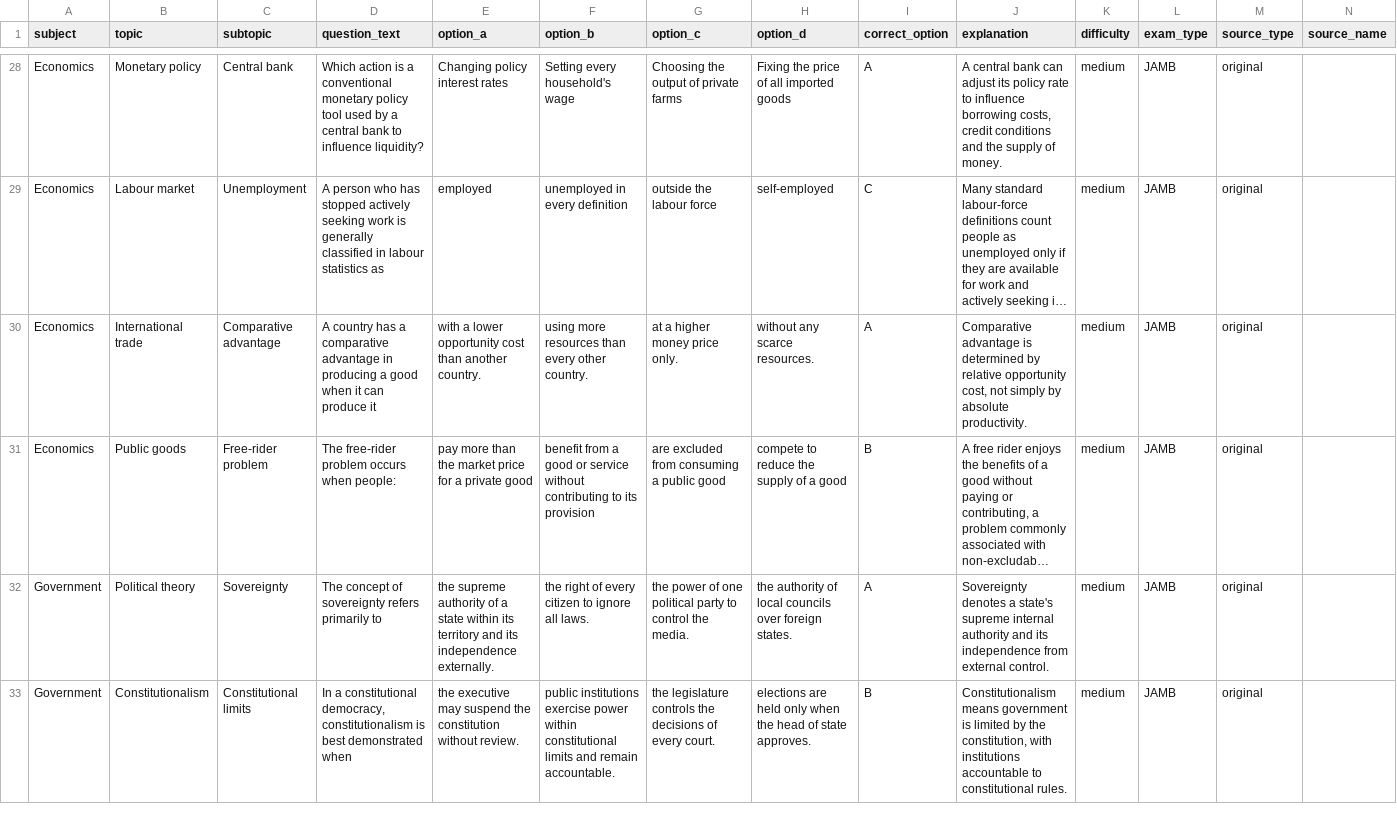
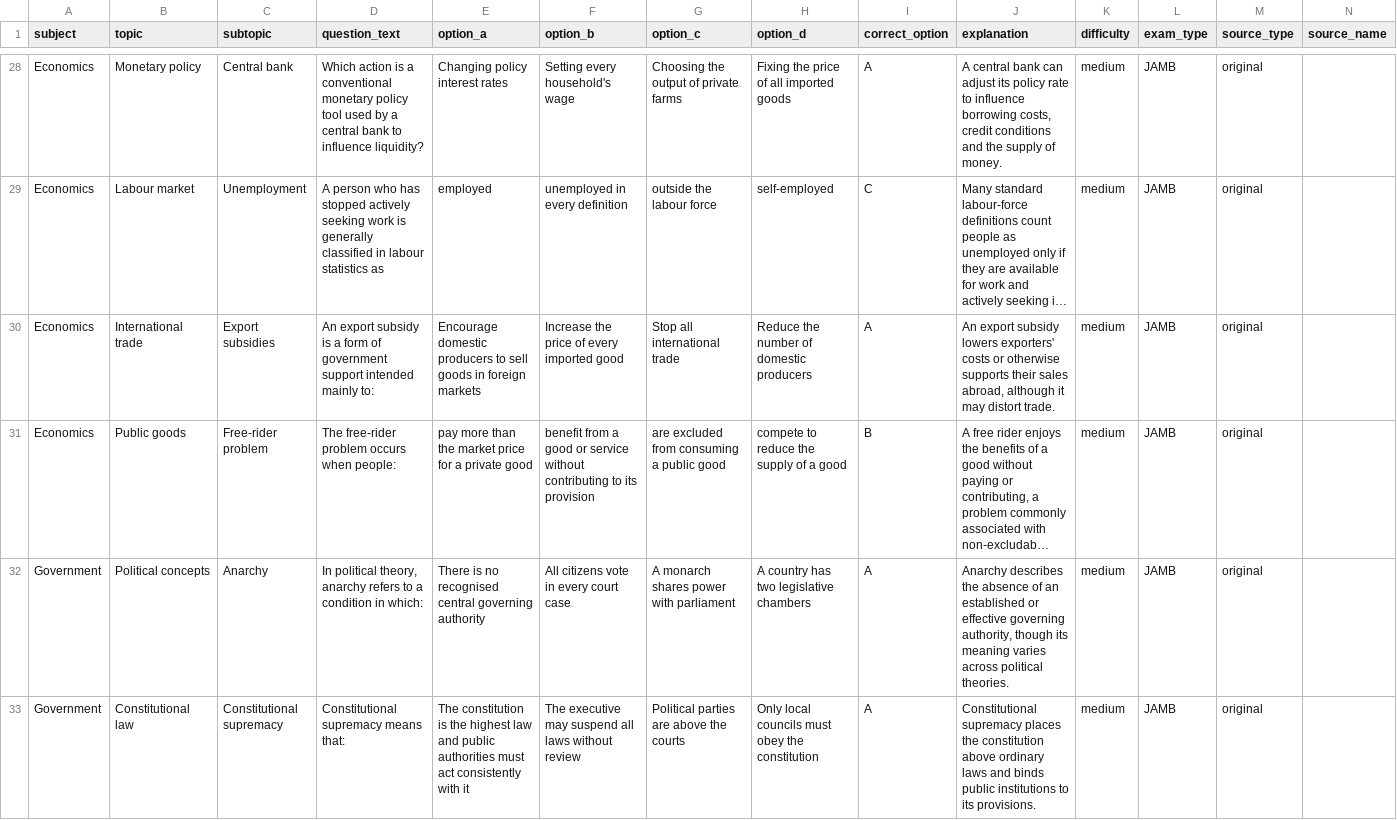
Before and after one commit to timmyjoe385-netizen/EDUKEN-CONSULT-, a CSV file: content/cbt/original-batch-27-40-questions.csv, drawn as a sheet; only a part is shown, gaps mark what is left out; long unchanged cells end in …; the diff covers the shown part only; the diff names each change by its address in the sheet, - before the commit and + after, or states it on an @@ line.

Commit message:
Diversify economics, government and literature in batch 27

```diff
--- a/content/cbt/original-batch-27-40-questions.csv
+++ b/content/cbt/original-batch-27-40-questions.csv
-C30 (subtopic): Comparative advantage
+C30 (subtopic): Export subsidies
-D30 (question_text): A country has a comparative advantage in producing a good when it can produce it
+D30 (question_text): An export subsidy is a form of government support intended mainly to:
-E30 (option_a): with a lower opportunity cost than another country.
+E30 (option_a): Encourage domestic producers to sell goods in foreign markets
-F30 (option_b): using more resources than every other country.
+F30 (option_b): Increase the price of every imported good
-G30 (option_c): at a higher money price only.
+G30 (option_c): Stop all international trade
-H30 (option_d): without any scarce resources.
+H30 (option_d): Reduce the number of domestic producers
-J30 (explanation): Comparative advantage is determined by relative opportunity cost, not simply by absolute productivity.
+J30 (explanation): An export subsidy lowers exporters' costs or otherwise supports their sales abroad, although it may distort trade.
-B32 (topic): Political theory
+B32 (topic): Political concepts
-C32 (subtopic): Sovereignty
+C32 (subtopic): Anarchy
-D32 (question_text): The concept of sovereignty refers primarily to
+D32 (question_text): In political theory, anarchy refers to a condition in which:
-E32 (option_a): the supreme authority of a state within its territory and its independence externally.
+E32 (option_a): There is no recognised central governing authority
-F32 (option_b): the right of every citizen to ignore all laws.
+F32 (option_b): All citizens vote in every court case
-G32 (option_c): the power of one political party to control the media.
+G32 (option_c): A monarch shares power with parliament
-H32 (option_d): the authority of local councils over foreign states.
+H32 (option_d): A country has two legislative chambers
-J32 (explanation): Sovereignty denotes a state's supreme internal authority and its independence from external control.
+J32 (explanation): Anarchy describes the absence of an established or effective governing authority, though its meaning varies across political theories.
-B33 (topic): Constitutionalism
+B33 (topic): Constitutional law
-C33 (subtopic): Constitutional limits
+C33 (subtopic): Constitutional supremacy
-D33 (question_text): In a constitutional democracy, constitutionalism is best demonstrated when
+D33 (question_text): Constitutional supremacy means that:
-E33 (option_a): the executive may suspend the constitution without review.
+E33 (option_a): The constitution is the highest law and public authorities must act consistently with it
-F33 (option_b): public institutions exercise power within constitutional limits and remain accountable.
+F33 (option_b): The executive may suspend all laws without review
-G33 (option_c): the legislature controls the decisions of every court.
+G33 (option_c): Political parties are above the courts
-H33 (option_d): elections are held only when the head of state approves.
+H33 (option_d): Only local councils must obey the constitution
-I33 (correct_option): B
+I33 (correct_option): A
-J33 (explanation): Constitutionalism means government is limited by the constitution, with institutions accountable to constitutional rules.
+J33 (explanation): Constitutional supremacy places the constitution above ordinary laws and binds public institutions to its provisions.
```
Also changed, not shown: 33 edited cells elsewhere in this file.
